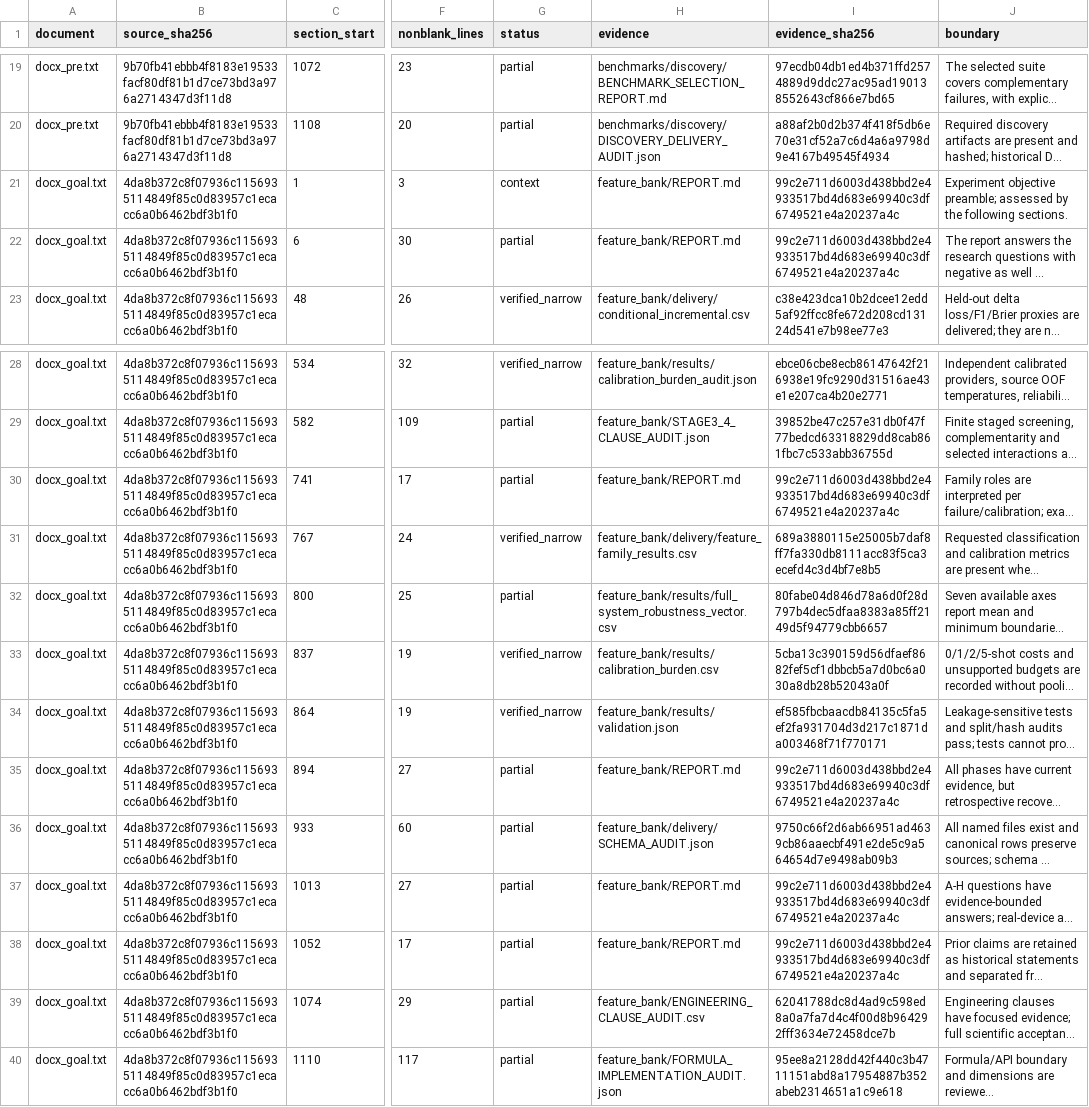
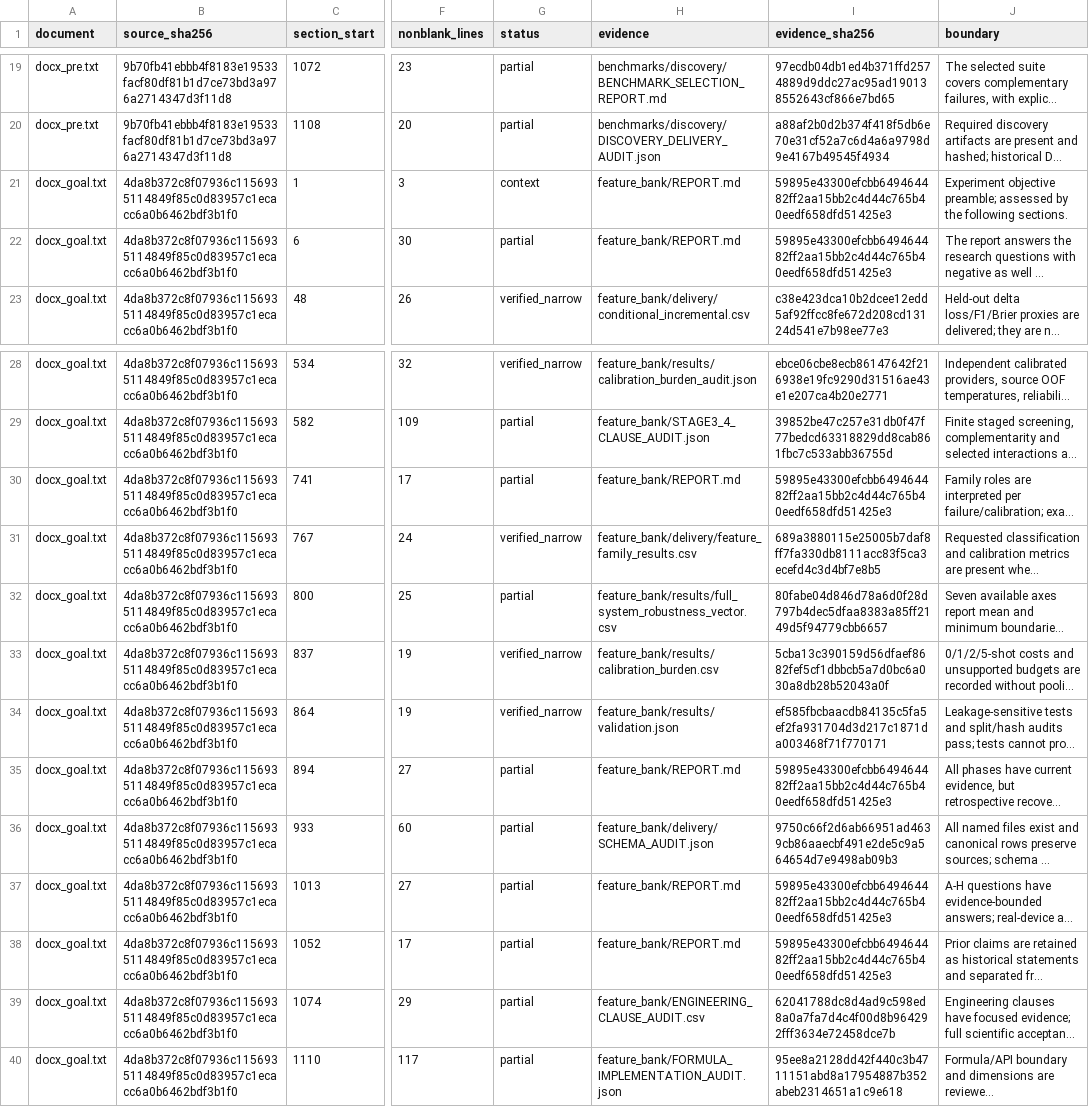
Before and after one commit to boyandong/emg-imu-human-in-the-loop, a CSV file: emgimu_classifier/feature_bank/DOCUMENT_SECTION_AUDIT.csv, drawn as a sheet; only a part is shown, gaps mark what is left out; long unchanged cells end in …; the diff names each change by its address in the sheet, - before the commit and + after, or states it on an @@ line.

Commit message:
Audit paired value of independent family additions

```diff
--- a/emgimu_classifier/feature_bank/DOCUMENT_SECTION_AUDIT.csv
+++ b/emgimu_classifier/feature_bank/DOCUMENT_SECTION_AUDIT.csv
-I21:I22 (evidence_sha256): 99c2e711d6003d438bbd2e4933517bd4d683e69940c3df6749521e4a20237a4c
+I21:I22 (evidence_sha256): 59895e43300efcbb649464482ff2aa15bb2c4d44c765b40eedf658dfd51425e3
-I30 (evidence_sha256): 99c2e711d6003d438bbd2e4933517bd4d683e69940c3df6749521e4a20237a4c
+I30 (evidence_sha256): 59895e43300efcbb649464482ff2aa15bb2c4d44c765b40eedf658dfd51425e3
-I35 (evidence_sha256): 99c2e711d6003d438bbd2e4933517bd4d683e69940c3df6749521e4a20237a4c
+I35 (evidence_sha256): 59895e43300efcbb649464482ff2aa15bb2c4d44c765b40eedf658dfd51425e3
-I37:I38 (evidence_sha256): 99c2e711d6003d438bbd2e4933517bd4d683e69940c3df6749521e4a20237a4c
+I37:I38 (evidence_sha256): 59895e43300efcbb649464482ff2aa15bb2c4d44c765b40eedf658dfd51425e3
```
Also changed, not shown: emgimu_classifier/feature_bank/REQUIREMENT_AUDIT.csv, 7 other files.
